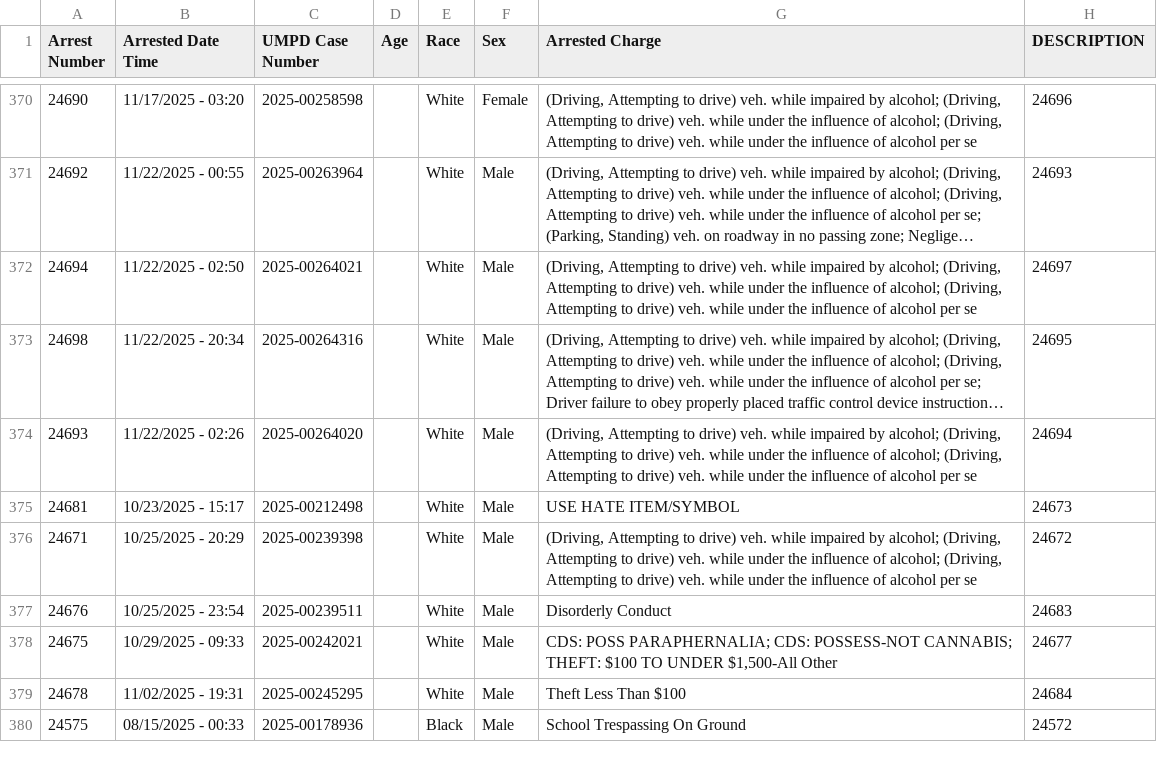
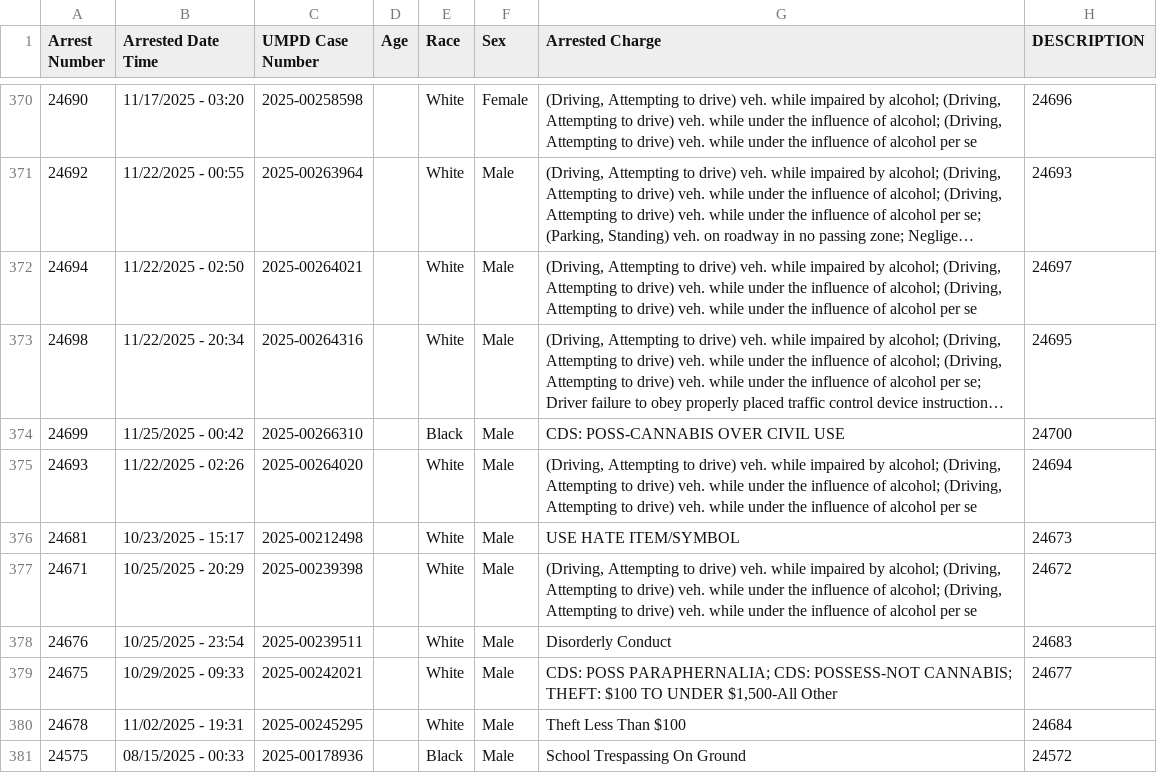
Before and after one commit to dwillis/umpd-logs, a CSV file: data/all-police-arrests.csv, drawn as a sheet; only a part is shown, gaps mark what is left out; long unchanged cells end in …; the diff names each change by its address in the sheet, - before the commit and + after, or states it on an @@ line.

```diff
--- a/data/all-police-arrests.csv
+++ b/data/all-police-arrests.csv
+row 374: 24699 | 11/25/2025 - 00:42 | 2025-00266310 |  | Black | Male | CDS: POSS-CANNABIS OVER CIVIL USE | 24700
```
Also changed, not shown: 1 other file.
